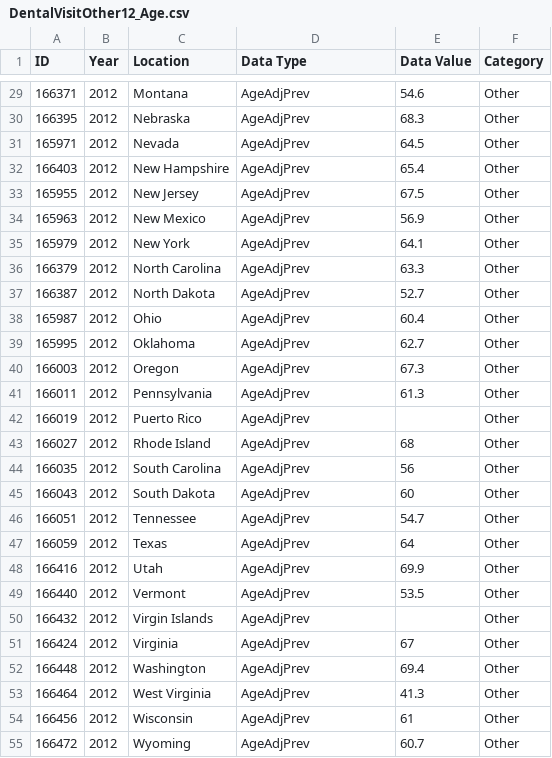
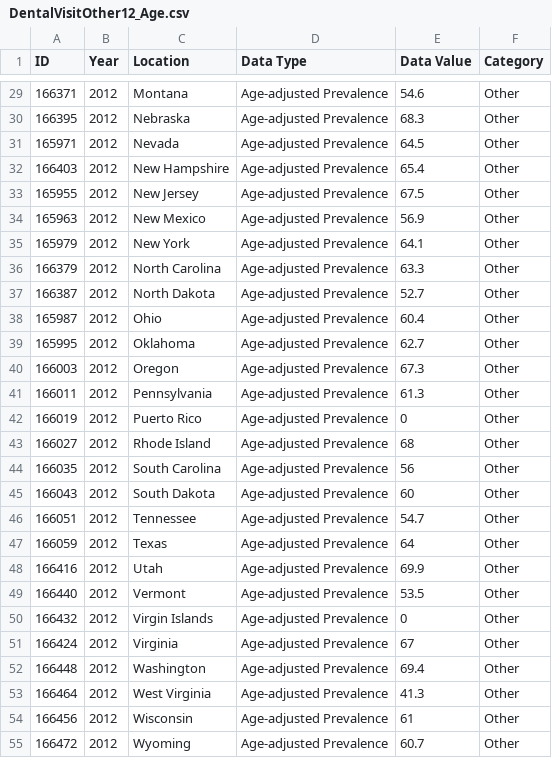
Before and after one commit to khanimzul/group5_project, a CSV file: group5project/dentalvisit_race/DentalVisitOther12_Age.csv, drawn as a sheet; only a part is shown, gaps mark what is left out; the diff covers the shown part only.

```diff
--- a/group5project/dentalvisit_race/DentalVisitOther12_Age.csv
+++ b/group5project/dentalvisit_race/DentalVisitOther12_Age.csv
@@ -29,27 +29,27 @@ ID,Year,Location ,Data Type ,Data Value,Category
-166371,2012,Montana,AgeAdjPrev,54.6,Other
-166395,2012,Nebraska,AgeAdjPrev,68.3,Other
-165971,2012,Nevada,AgeAdjPrev,64.5,Other
-166403,2012,New Hampshire,AgeAdjPrev,65.4,Other
-165955,2012,New Jersey,AgeAdjPrev,67.5,Other
-165963,2012,New Mexico,AgeAdjPrev,56.9,Other
-165979,2012,New York,AgeAdjPrev,64.1,Other
-166379,2012,North Carolina,AgeAdjPrev,63.3,Other
-166387,2012,North Dakota,AgeAdjPrev,52.7,Other
-165987,2012,Ohio,AgeAdjPrev,60.4,Other
-165995,2012,Oklahoma,AgeAdjPrev,62.7,Other
-166003,2012,Oregon,AgeAdjPrev,67.3,Other
-166011,2012,Pennsylvania,AgeAdjPrev,61.3,Other
-166019,2012,Puerto Rico,AgeAdjPrev,,Other
-166027,2012,Rhode Island,AgeAdjPrev,68,Other
-166035,2012,South Carolina,AgeAdjPrev,56,Other
-166043,2012,South Dakota,AgeAdjPrev,60,Other
-166051,2012,Tennessee,AgeAdjPrev,54.7,Other
-166059,2012,Texas,AgeAdjPrev,64,Other
-166416,2012,Utah,AgeAdjPrev,69.9,Other
-166440,2012,Vermont,AgeAdjPrev,53.5,Other
-166432,2012,Virgin Islands,AgeAdjPrev,,Other
-166424,2012,Virginia,AgeAdjPrev,67,Other
-166448,2012,Washington,AgeAdjPrev,69.4,Other
-166464,2012,West Virginia,AgeAdjPrev,41.3,Other
-166456,2012,Wisconsin,AgeAdjPrev,61,Other
-166472,2012,Wyoming,AgeAdjPrev,60.7,Other
+166371,2012,Montana,Age-adjusted Prevalence,54.6,Other
+166395,2012,Nebraska,Age-adjusted Prevalence,68.3,Other
+165971,2012,Nevada,Age-adjusted Prevalence,64.5,Other
+166403,2012,New Hampshire,Age-adjusted Prevalence,65.4,Other
+165955,2012,New Jersey,Age-adjusted Prevalence,67.5,Other
+165963,2012,New Mexico,Age-adjusted Prevalence,56.9,Other
+165979,2012,New York,Age-adjusted Prevalence,64.1,Other
+166379,2012,North Carolina,Age-adjusted Prevalence,63.3,Other
+166387,2012,North Dakota,Age-adjusted Prevalence,52.7,Other
+165987,2012,Ohio,Age-adjusted Prevalence,60.4,Other
+165995,2012,Oklahoma,Age-adjusted Prevalence,62.7,Other
+166003,2012,Oregon,Age-adjusted Prevalence,67.3,Other
+166011,2012,Pennsylvania,Age-adjusted Prevalence,61.3,Other
+166019,2012,Puerto Rico,Age-adjusted Prevalence,0,Other
+166027,2012,Rhode Island,Age-adjusted Prevalence,68,Other
+166035,2012,South Carolina,Age-adjusted Prevalence,56,Other
+166043,2012,South Dakota,Age-adjusted Prevalence,60,Other
+166051,2012,Tennessee,Age-adjusted Prevalence,54.7,Other
+166059,2012,Texas,Age-adjusted Prevalence,64,Other
+166416,2012,Utah,Age-adjusted Prevalence,69.9,Other
+166440,2012,Vermont,Age-adjusted Prevalence,53.5,Other
+166432,2012,Virgin Islands,Age-adjusted Prevalence,0,Other
+166424,2012,Virginia,Age-adjusted Prevalence,67,Other
+166448,2012,Washington,Age-adjusted Prevalence,69.4,Other
+166464,2012,West Virginia,Age-adjusted Prevalence,41.3,Other
+166456,2012,Wisconsin,Age-adjusted Prevalence,61,Other
+166472,2012,Wyoming,Age-adjusted Prevalence,60.7,Other
```
Also changed, not shown: 27 edited cells elsewhere in this file, group5project/dentalvisit_race/DentalVisitOther14_Age.csv, group5project/dentalvisit_race/DentalVisitWhite14_Crude.csv, 11 other files.
